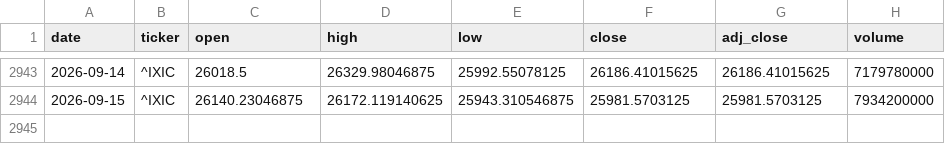
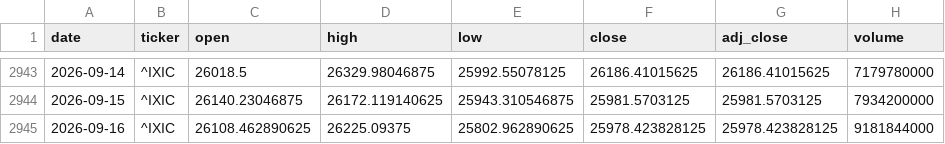
Before and after one commit to zid036116-ship-it/-, a CSV file: market_data/Nasdaq Composite 纳指综合___IXIC.csv, drawn as a sheet; only a part is shown, gaps mark what is left out; the diff names each change by its address in the sheet, - before the commit and + after, or states it on an @@ line.

Commit message:
auto: update market_data 2026-09-16T23:01:58Z

```diff
--- a/market_data/Nasdaq Composite 纳指综合___IXIC.csv
+++ b/market_data/Nasdaq Composite 纳指综合___IXIC.csv
+row 2945: 2026-09-16 | ^IXIC | 26108.462890625 | 26225.09375 | 25802.962890625 | 25978.423828125 | 25978.423828125 | 9181844000
```
Also changed, not shown: docs/market_data/EuroStoxx50 欧洲斯托克50___STOXX50E.csv, docs/market_data/中证消费ETF_159928__159928.SZ.csv, 10 other files.
